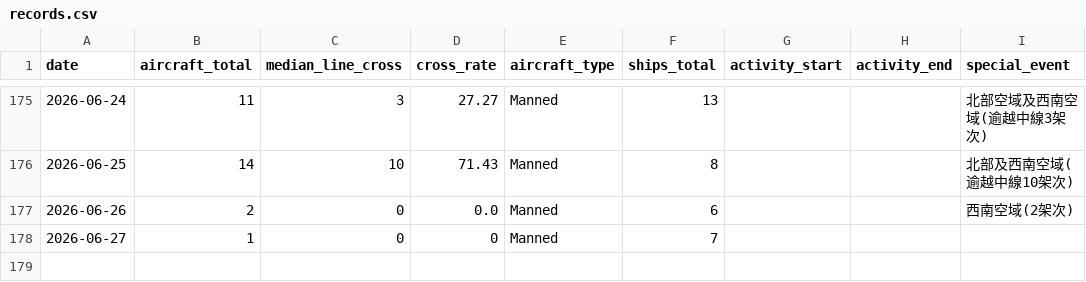
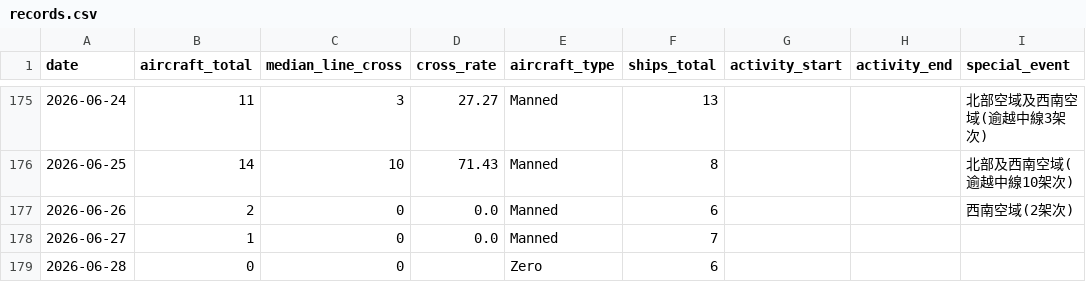
Before and after one commit to lioneer32232002-commits/pla-tracker, a CSV file: data/records.csv, drawn as a sheet; only a part is shown, gaps mark what is left out.

```diff
--- a/data/records.csv
+++ b/data/records.csv
@@ -196,2 +196,3 @@ date,aircraft_total,median_line_cross,cross_rate,aircraft_type,ships_total,activ
 2026-06-26,2,0,0.0,Manned,6,,,西南空域(2架次)
-2026-06-27,1,0,0,Manned,7,,,
+2026-06-27,1,0,0.0,Manned,7,,,
+2026-06-28,0,0,,Zero,6,,,
```
Also changed, not shown: 14 other files.
